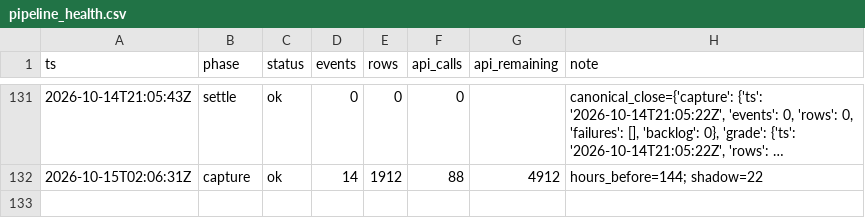
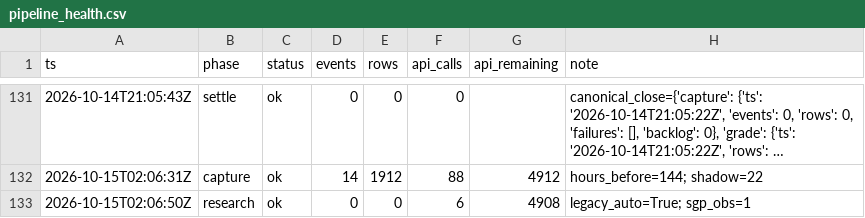
Before and after one commit to zilverest/prop-lab, a CSV file: data/pipeline_health.csv, drawn as a sheet; only a part is shown, gaps mark what is left out; long unchanged cells end in ….

```diff
--- a/data/pipeline_health.csv
+++ b/data/pipeline_health.csv
@@ -132 +132,2 @@ ts,phase,status,events,rows,api_calls,api_remaining,note
 2026-10-15T02:06:31Z,capture,ok,14,1912,88,4912,hours_before=144; shadow=22
+2026-10-15T02:06:50Z,research,ok,0,0,6,4908,legacy_auto=True; sgp_obs=1
```
Also changed, not shown: data/sgp_shadow_boards.csv, 3 other files.
